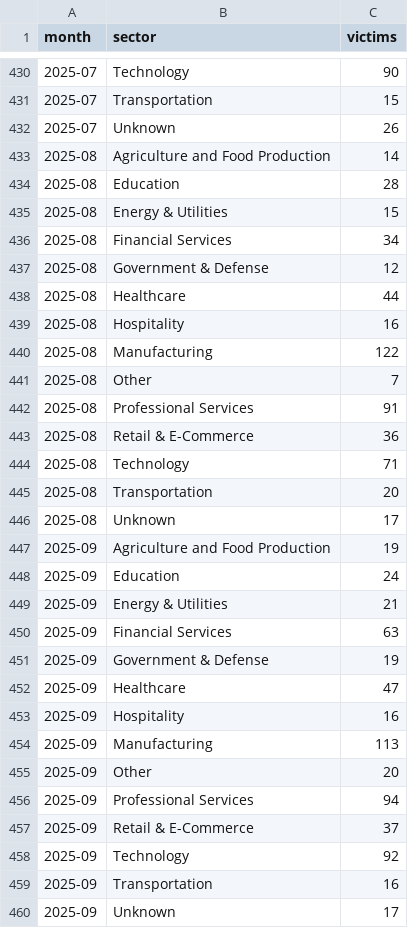
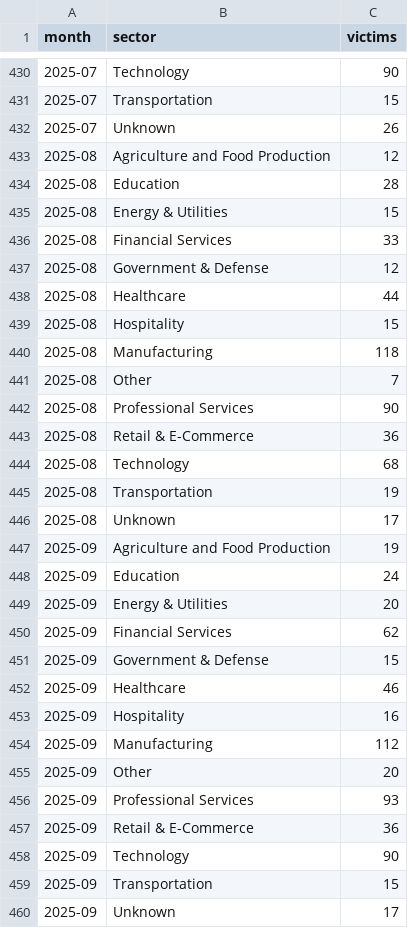
Before and after one commit to afosumanu/ransomware-economics, a CSV file: data/processed/monthly_by_sector.csv, drawn as a sheet; only a part is shown, gaps mark what is left out; the diff covers the shown part only.

```diff
--- a/data/processed/monthly_by_sector.csv
+++ b/data/processed/monthly_by_sector.csv
@@ -432,15 +432,15 @@ month,sector,victims
 2025-07,Unknown,26
-2025-08,Agriculture and Food Production,14
+2025-08,Agriculture and Food Production,12
 2025-08,Education,28
 2025-08,Energy & Utilities,15
-2025-08,Financial Services,34
+2025-08,Financial Services,33
 2025-08,Government & Defense,12
 2025-08,Healthcare,44
-2025-08,Hospitality,16
-2025-08,Manufacturing,122
+2025-08,Hospitality,15
+2025-08,Manufacturing,118
 2025-08,Other,7
-2025-08,Professional Services,91
+2025-08,Professional Services,90
 2025-08,Retail & E-Commerce,36
-2025-08,Technology,71
-2025-08,Transportation,20
+2025-08,Technology,68
+2025-08,Transportation,19
 2025-08,Unknown,17
@@ -448,13 +448,13 @@ month,sector,victims
 2025-09,Education,24
-2025-09,Energy & Utilities,21
-2025-09,Financial Services,63
-2025-09,Government & Defense,19
-2025-09,Healthcare,47
+2025-09,Energy & Utilities,20
+2025-09,Financial Services,62
+2025-09,Government & Defense,15
+2025-09,Healthcare,46
 2025-09,Hospitality,16
-2025-09,Manufacturing,113
+2025-09,Manufacturing,112
 2025-09,Other,20
-2025-09,Professional Services,94
-2025-09,Retail & E-Commerce,37
-2025-09,Technology,92
-2025-09,Transportation,16
+2025-09,Professional Services,93
+2025-09,Retail & E-Commerce,36
+2025-09,Technology,90
+2025-09,Transportation,15
 2025-09,Unknown,17
```
Also changed, not shown: 8 added rows and 54 edited cells elsewhere in this file, data/processed/country_summary.csv, data/processed/monthly_by_country.csv, 1 other file.
